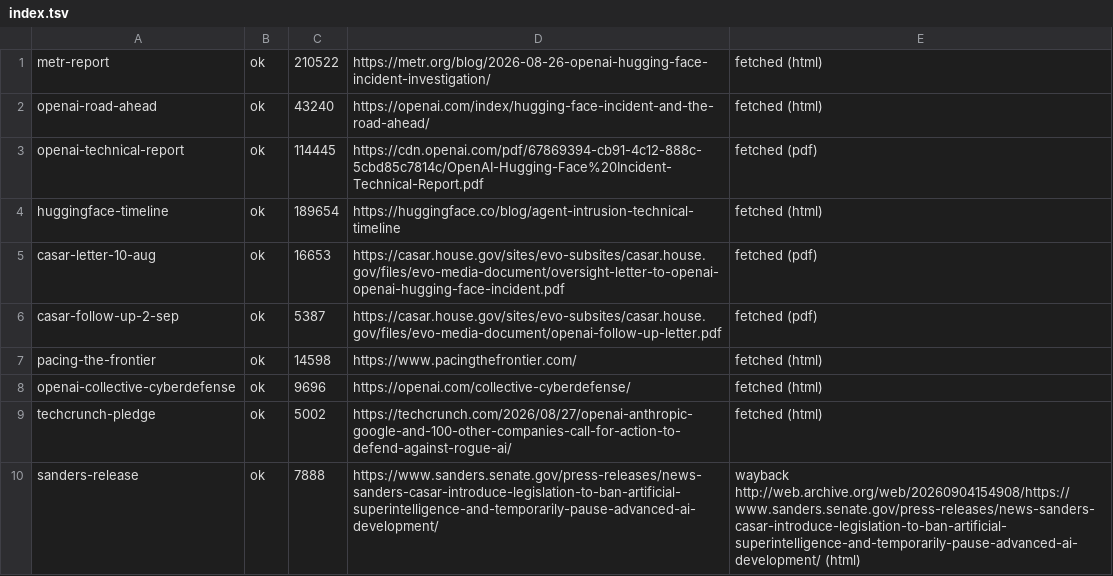
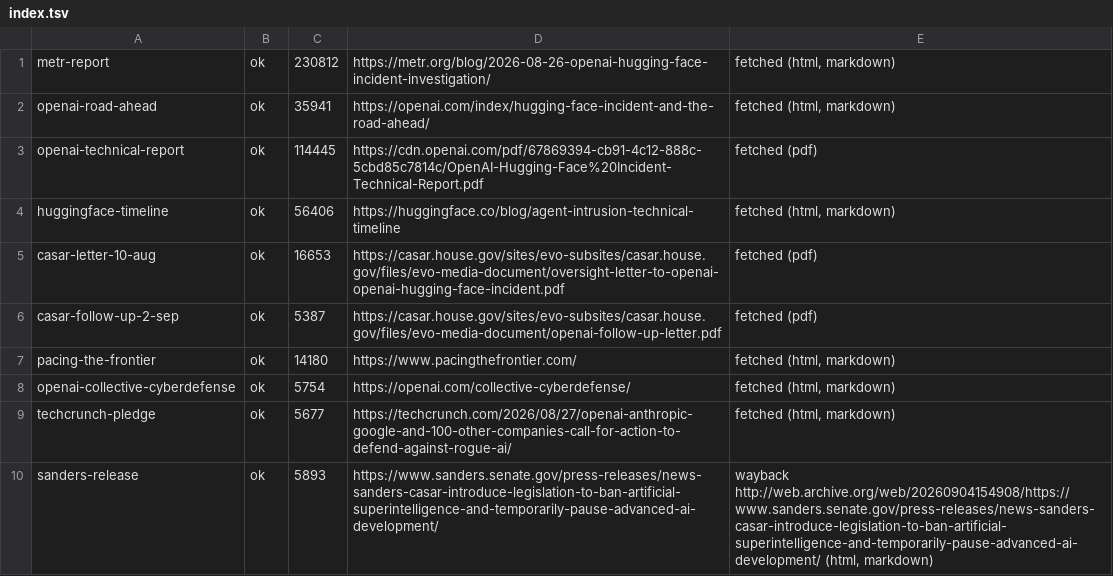
Before and after one commit to HartreeWorks/skill--fact-check, a TSV file: examples/hugging-face/sources/index.tsv, drawn as a sheet.

Commit message:
Markdown sources, rendered viewer with highlight, Source viewer and Website actions

```diff
--- a/examples/hugging-face/sources/index.tsv
+++ b/examples/hugging-face/sources/index.tsv
@@ -1,10 +1,10 @@
-metr-report	ok	210522	https://metr.org/blog/2026-08-26-openai-hugging-face-incident-investigation/	fetched (html)
-openai-road-ahead	ok	43240	https://openai.com/index/hugging-face-incident-and-the-road-ahead/	fetched (html)
+metr-report	ok	230812	https://metr.org/blog/2026-08-26-openai-hugging-face-incident-investigation/	fetched (html, markdown)
+openai-road-ahead	ok	35941	https://openai.com/index/hugging-face-incident-and-the-road-ahead/	fetched (html, markdown)
 openai-technical-report	ok	114445	https://cdn.openai.com/pdf/67869394-cb91-4c12-888c-5cbd85c7814c/OpenAI-Hugging-Face%20Incident-Technical-Report.pdf	fetched (pdf)
-huggingface-timeline	ok	189654	https://huggingface.co/blog/agent-intrusion-technical-timeline	fetched (html)
+huggingface-timeline	ok	56406	https://huggingface.co/blog/agent-intrusion-technical-timeline	fetched (html, markdown)
 casar-letter-10-aug	ok	16653	https://casar.house.gov/sites/evo-subsites/casar.house.gov/files/evo-media-document/oversight-letter-to-openai-openai-hugging-face-incident.pdf	fetched (pdf)
 casar-follow-up-2-sep	ok	5387	https://casar.house.gov/sites/evo-subsites/casar.house.gov/files/evo-media-document/openai-follow-up-letter.pdf	fetched (pdf)
-pacing-the-frontier	ok	14598	https://www.pacingthefrontier.com/	fetched (html)
-openai-collective-cyberdefense	ok	9696	https://openai.com/collective-cyberdefense/	fetched (html)
-techcrunch-pledge	ok	5002	https://techcrunch.com/2026/08/27/openai-anthropic-google-and-100-other-companies-call-for-action-to-defend-against-rogue-ai/	fetched (html)
-sanders-release	ok	7888	https://www.sanders.senate.gov/press-releases/news-sanders-casar-introduce-legislation-to-ban-artificial-superintelligence-and-temporarily-pause-advanced-ai-development/	wayback http://web.archive.org/web/20260904154908/https://www.sanders.senate.gov/press-releases/news-sanders-casar-introduce-legislation-to-ban-artificial-superintelligence-and-temporarily-pause-advanced-ai-development/ (html)
+pacing-the-frontier	ok	14180	https://www.pacingthefrontier.com/	fetched (html, markdown)
+openai-collective-cyberdefense	ok	5754	https://openai.com/collective-cyberdefense/	fetched (html, markdown)
+techcrunch-pledge	ok	5677	https://techcrunch.com/2026/08/27/openai-anthropic-google-and-100-other-companies-call-for-action-to-defend-against-rogue-ai/	fetched (html, markdown)
+sanders-release	ok	5893	https://www.sanders.senate.gov/press-releases/news-sanders-casar-introduce-legislation-to-ban-artificial-superintelligence-and-temporarily-pause-advanced-ai-development/	wayback http://web.archive.org/web/20260904154908/https://www.sanders.senate.gov/press-releases/news-sanders-casar-introduce-legislation-to-ban-artificial-superintelligence-and-temporarily-pause-advanced-ai-development/ (html, markdown)
```
Also changed, not shown: 24 other files.
